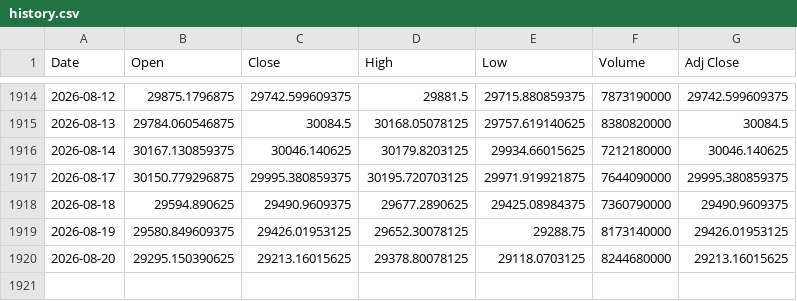
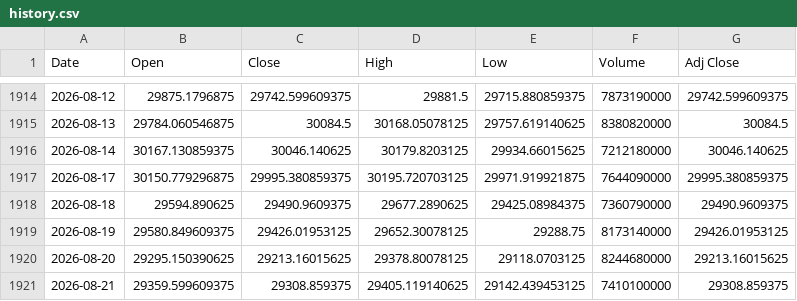
Before and after one commit to Chief-rich/nasdaq100-data, a CSV file: data/ndx_daily/history.csv, drawn as a sheet; only a part is shown, gaps mark what is left out.

```diff
--- a/data/ndx_daily/history.csv
+++ b/data/ndx_daily/history.csv
@@ -1920 +1920,2 @@ Date,Open,Close,High,Low,Volume,Adj Close
 2026-08-20,29295.150390625,29213.16015625,29378.80078125,29118.0703125,8244680000,29213.16015625
+2026-08-21,29359.599609375,29308.859375,29405.119140625,29142.439453125,7410100000,29308.859375
```
Also changed, not shown: data/nq_daily/history.csv, 15 other files.
